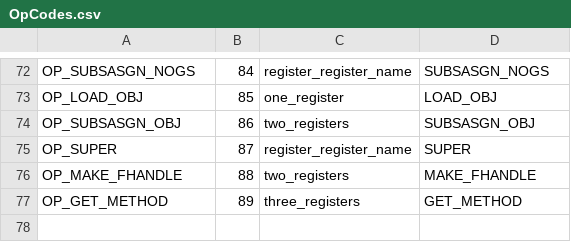
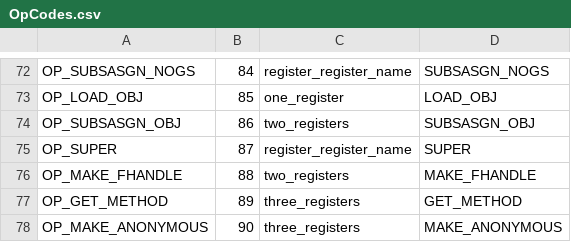
Before and after one commit to sourcecode-reloaded/freemat, a CSV file: libs/libFM/OpCodes.csv, drawn as a sheet; only a part is shown, gaps mark what is left out; the diff names each change by its address in the sheet, - before the commit and + after, or states it on an @@ line.

Commit message:
Sorted out anonymous functions and scoped method calls.  Still need rework of constructors.
git-svn-id: https://svn.code.sf.net/p/freemat/code/branches/FreeMat5@4428 58e251e6-400e-0410-b350-93cf1ec51ee9

```diff
--- a/libs/libFM/OpCodes.csv
+++ b/libs/libFM/OpCodes.csv
+row 78: OP_MAKE_ANONYMOUS | 90 | three_registers | MAKE_ANONYMOUS
```
Also changed, not shown: 18 other files.
